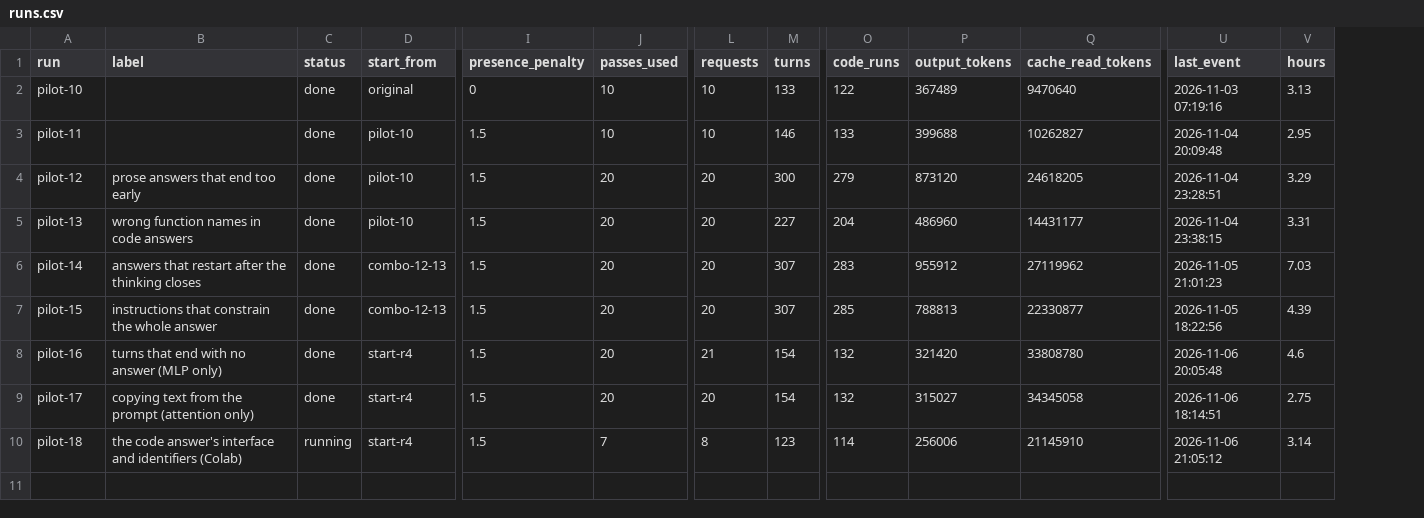
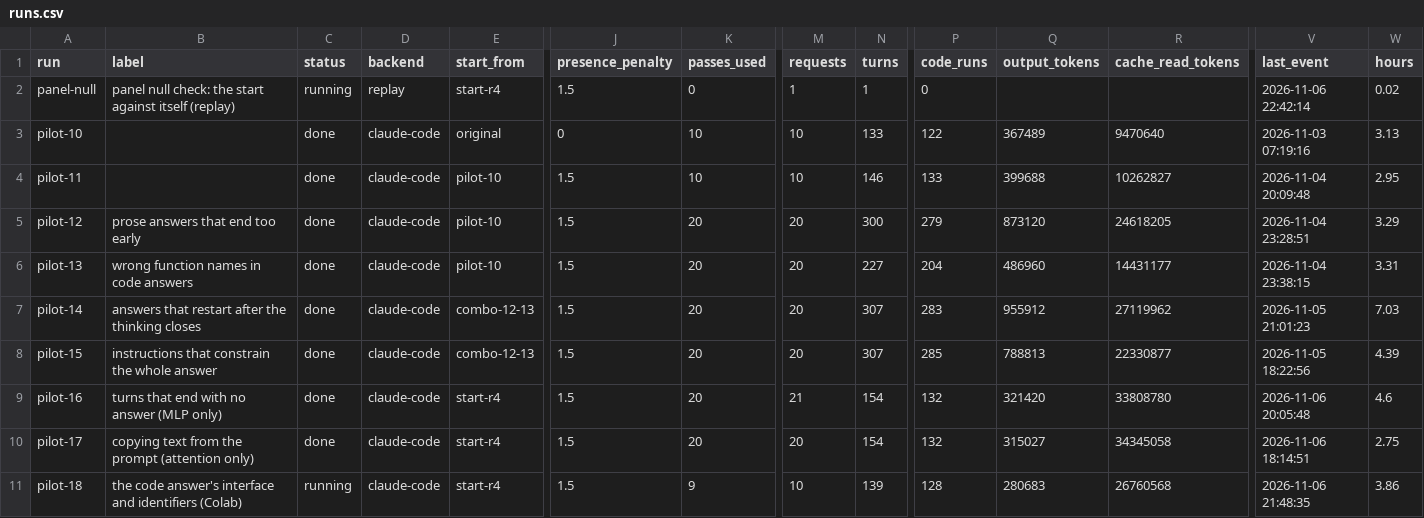
Before and after one commit to XLRA/weight-space-coding, a CSV file: paper/data/runs.csv, drawn as a sheet; only a part is shown, gaps mark what is left out; addresses are those after the commit; rows hold the shown columns only; the diff names each change by its address in the sheet, - before the commit and + after, or states it on an @@ line.

```diff
--- a/paper/data/runs.csv
+++ b/paper/data/runs.csv
+column D (backend), rows 3-11: all claude-code
+row 2: panel-null | panel null check: the start against itself (replay) | running | replay | start-r4 | 1.5 | 0 | 1 | 1 | 0 |  |  | 2026-11-06 22:42:14 | 0.02
-K11 (passes_used): 7
+K11 (passes_used): 9
-M11 (requests): 8
+M11 (requests): 10
-N11 (turns): 123
+N11 (turns): 139
-P11 (code_runs): 114
+P11 (code_runs): 128
-Q11 (output_tokens): 256006
+Q11 (output_tokens): 280683
-R11 (cache_read_tokens): 21145910
+R11 (cache_read_tokens): 26760568
-V11 (last_event): 2026-11-06 21:05:12
+V11 (last_event): 2026-11-06 21:48:35
-W11 (hours): 3.14
+W11 (hours): 3.86
```
Also changed, not shown: paper/data/edits.csv, paper/data/evals.csv, 53 other files.
